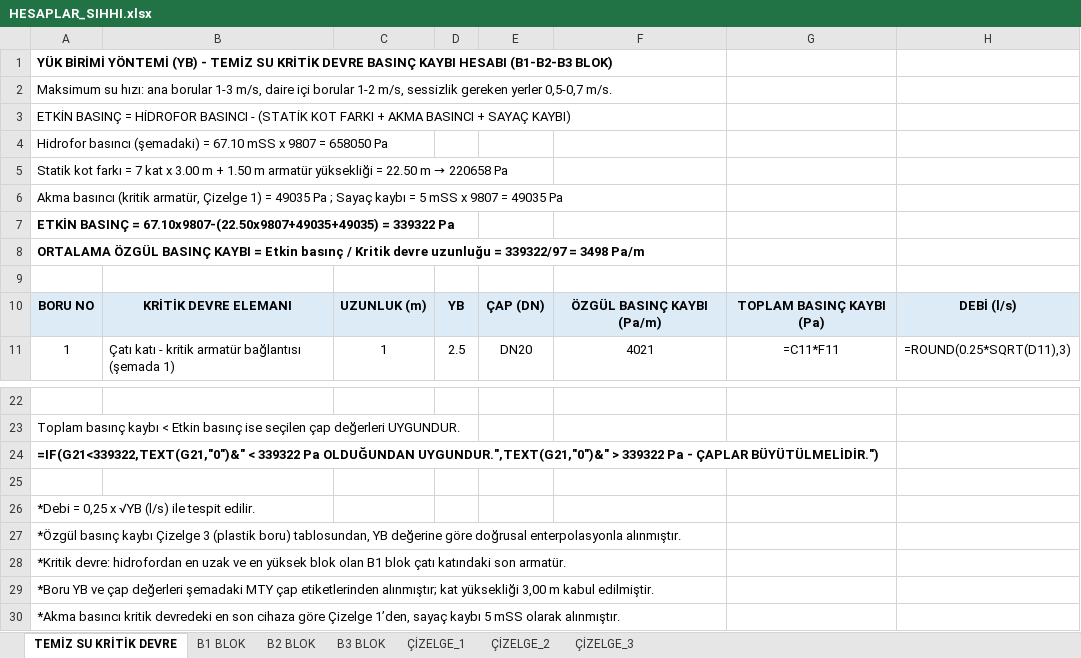
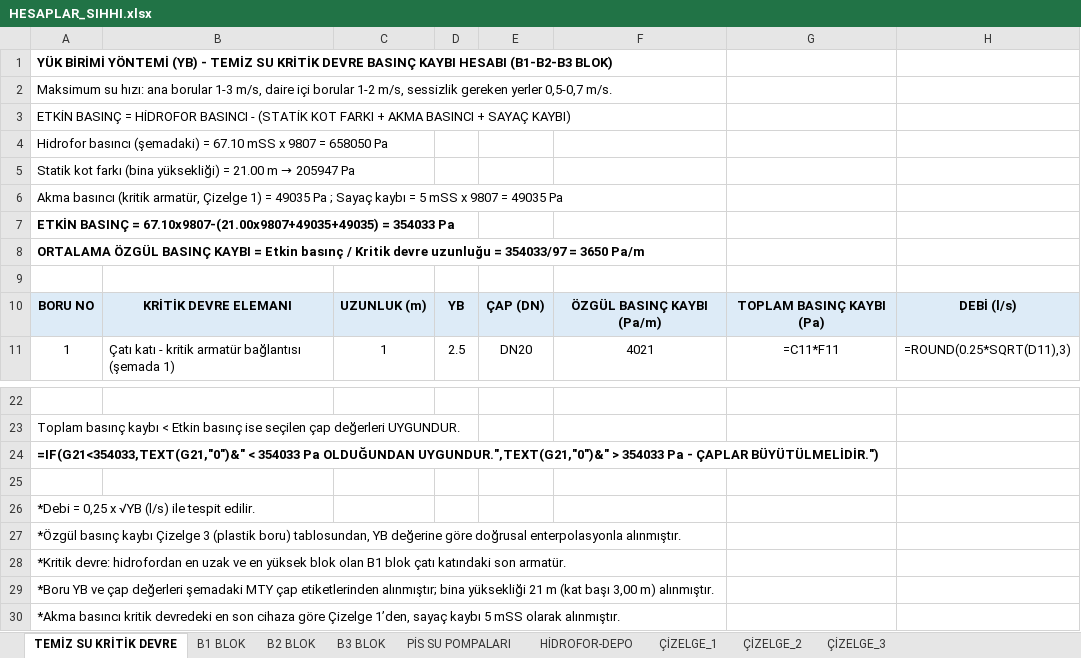
Before and after one commit to icanozkaya/rotas-cizim-motoru, an Excel workbook: proje/hesaplar_sema/HESAPLAR_SIHHI.xlsx, sheet TEMİZ SU KRİTİK DEVRE, drawn as a sheet; only a part is shown, gaps mark what is left out; values as stored, in another font and other column widths than the file's, no borders; formulas without a stored value are shown as written; the diff names each change by its address in the sheet, - before the commit and + after, or states it on an @@ line.

```diff
--- a/proje/hesaplar_sema/HESAPLAR_SIHHI.xlsx (sheet TEMİZ SU KRİTİK DEVRE)
+++ b/proje/hesaplar_sema/HESAPLAR_SIHHI.xlsx (sheet TEMİZ SU KRİTİK DEVRE)
+sheet tab: PİS SU POMPALARI
+sheet tab: HİDROFOR-DEPO
@@ A5: …kot farkı = 7 kat x 3.00 m + 1.50 m armatür yüksekliği = 22.50 m → 220658 Pa → …kot farkı (bina yüksekliği) = 21.00 m → 205947 Pa @@
-A7: …BASINÇ = 67.10x9807-(22.50x9807+49035+49035) = 339322 Pa
+A7: …BASINÇ = 67.10x9807-(21.00x9807+49035+49035) = 354033 Pa
-A8: …uzunluğu = 339322/97 = 3498 Pa/m
+A8: …uzunluğu = 354033/97 = 3650 Pa/m
-A24: =IF(G21<339322,TEXT(G21,"0")&" < 339322 Pa OLDUĞUNDAN UYGUNDUR.",TEXT(G21,"0")&" > 339322 Pa -…
+A24: =IF(G21<354033,TEXT(G21,"0")&" < 354033 Pa OLDUĞUNDAN UYGUNDUR.",TEXT(G21,"0")&" > 354033 Pa -…
-A29: …etiketlerinden alınmıştır; kat yüksekliği 3,00 m kabul edilmiştir.
+A29: …etiketlerinden alınmıştır; bina yüksekliği 21 m (kat başı 3,00 m) alınmıştır.
```
Also changed, not shown: sheet B2 BLOK, sheet B3 BLOK, sheet B1 BLOK, 4 other files.
